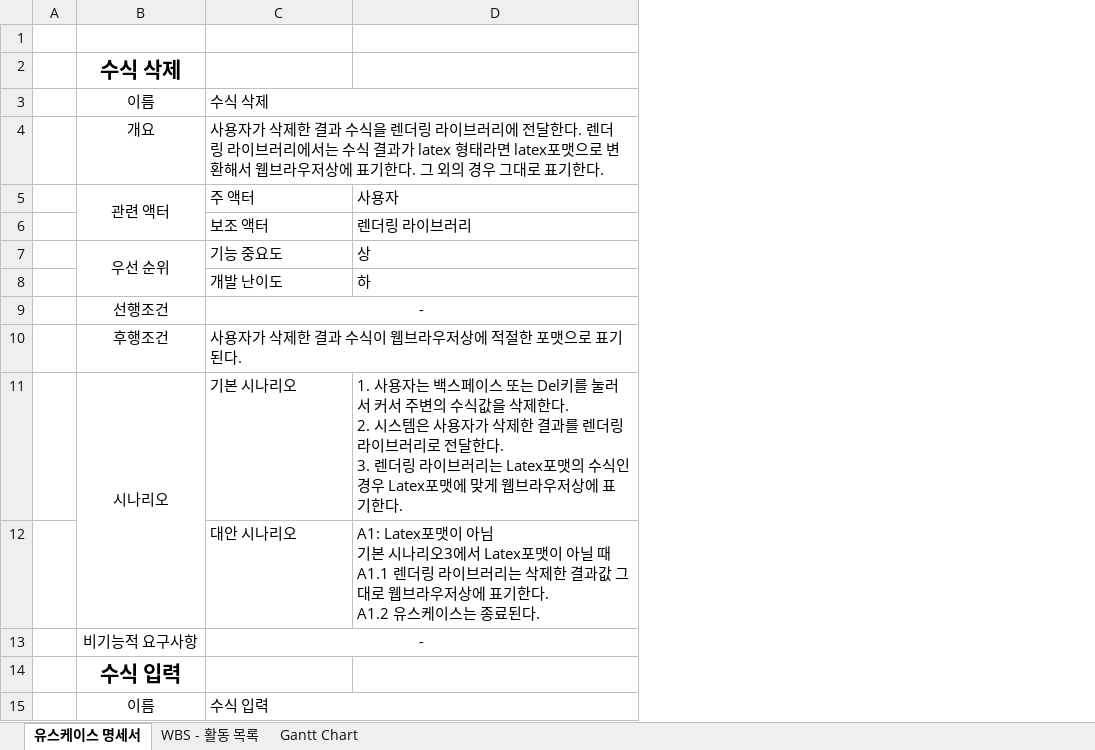
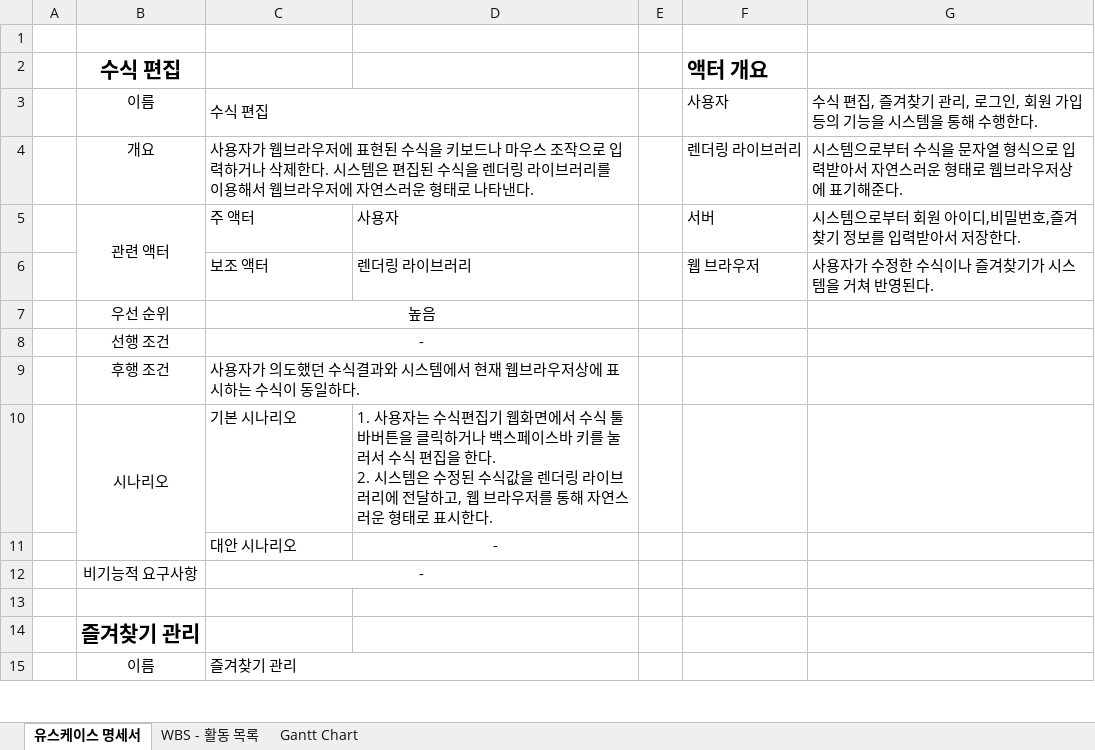
Before and after one commit to mic1021/AllRoundEditor, an Excel workbook: 유스케이스 명세서.xlsx, sheet 유스케이스 명세서, drawn as a sheet; only a part is shown; values as stored, in another font and other column widths than the file's, no borders; removed rows and columns are numbered as before the commit, all else as after; ↵ is a line break in a cell; the diff covers the shown part only; the diff names each change by its address in the sheet, - before the commit and + after, or states it on an @@ line.

Commit message:
Update 유스케이스 명세서.xlsx
유스케이스 명세서 수정 및 액터 개요 추가

```diff
--- a/유스케이스 명세서.xlsx (sheet 유스케이스 명세서)
+++ b/유스케이스 명세서.xlsx (sheet 유스케이스 명세서)
-column D, rows 5-7: 사용자 | 렌더링 라이브러리 | 상; rows 11-12: 1. 사용자는 백스페이스 또는 Del키를 눌러서 커서 주변의 수식값을 삭제한다. ↵ 2. 시스템은 사용자가 삭제한 결과를 렌더링 라이브러리로 전달한다. ↵ 3. 렌더링 라이브러리는 Latex포맷의 수식인 경우 Latex포맷에 맞게 웹브라우저상에 표기한다. | A1: Latex포맷이 아님 ↵ 기본 시나리오3에서 Latex포맷이 아닐 때 ↵ A1.1 렌더링 라이브러리는 삭제한 결과값 그대로 웹브라우저상에 표기한다. ↵ A1.2 유스케이스는 종료된다.
+column D, rows 5-6: 사용자 | 렌더링 라이브러리; rows 10-11: 1. 사용자는 수식편집기 웹화면에서 수식 툴바버튼을 클릭하거나 백스페이스바 키를 눌러서 수식 편집을 한다. ↵ 2. 시스템은 수정된 수식값을 렌더링 라이브러리에 전달하고, 웹 브라우저를 통해 자연스러운 형태로 표시한다. | -
+column E, empty
+column F (액터 개요), rows 3-6: 사용자 | 렌더링 라이브러리 | 서버 | 웹 브라우저
+column G, rows 3-6: 수식 편집, 즐겨찾기 관리, 로그인, 회원 가입 등의 기능을 시스템을 통해 수행한다. | 시스템으로부터 수식을 문자열 형식으로 입력받아서 자연스러운 형태로 웹브라우저상에 표기해준다. | 시스템으로부터 회원 아이디,비밀번호,즐겨찾기 정보를 입력받아서 저장한다. | 사용자가 수정한 수식이나 즐겨찾기가 시스템을 거쳐 반영된다.
-B2: 수식 삭제
+B2: 수식 편집
-C3: 수식 삭제
+C3: 수식 편집
-C4: …용자가 삭제한 결과 수식을 렌더링 라이브러리에 전달한다. 렌더링 라이브러리에서는 수식 결과가 latex 형태라면 latex포맷으로 변환해서 웹브라우저상에 표기한다. 그 외의 경우 그대로 표기한다.
+C4: …용자가 웹브라우저에 표현된 수식을 키보드나 마우스 조작으로 입력하거나 삭제한다. 시스템은 편집된 수식을 렌더링 라이브러리를 이용해서 웹브라우저에 자연스러운 형태로 나타낸다.
-B7:B8 merged
-C7: 기능 중요도
+C7: 높음
-C7 alignment: left
+C7 alignment: center
+C7:D7 merged
-row 8:  |  | 개발 난이도 | 하
-B8 (수식 편집): 선행조건
+B8 (수식 편집): 선행 조건
-row 10:  | 후행조건 | 사용자가 삭제한 결과 수식이 웹브라우저상에 적절한 포맷으로 표기된다.
+row 9:  | 후행 조건 | 사용자가 의도했던 수식결과와 시스템에서 현재 웹브라우저상에 표시하는 수식이 동일하다.
+row 13: (empty)
-B14 (수식 편집): 수식 입력
+B14 (수식 편집): 즐겨찾기 관리
-C15: 수식 입력
+C15: 즐겨찾기 관리
```
Also changed, not shown: 8 added rows, 13 removed rows, 6 moved rows, 13 edited cells, cell formats and merged cells elsewhere in this sheet, sheet WBS - 활동 목록.
